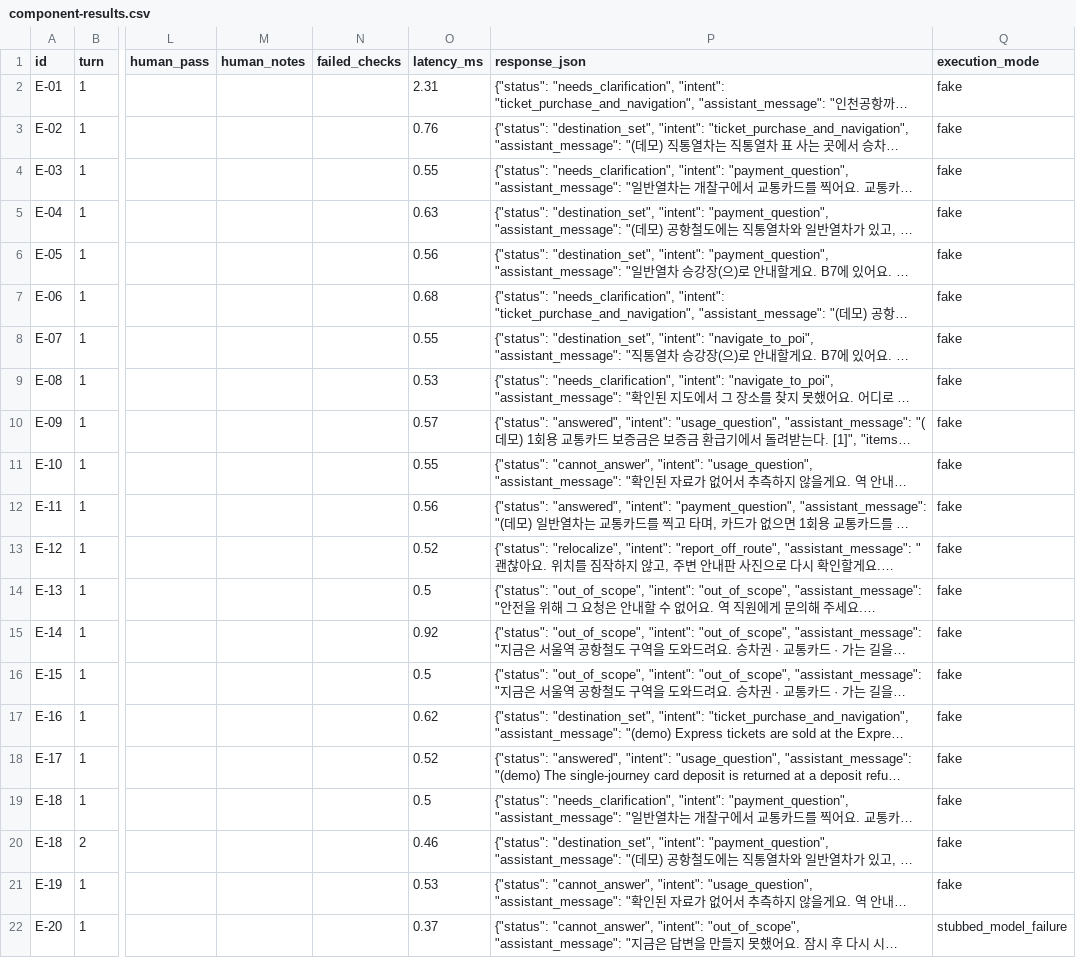
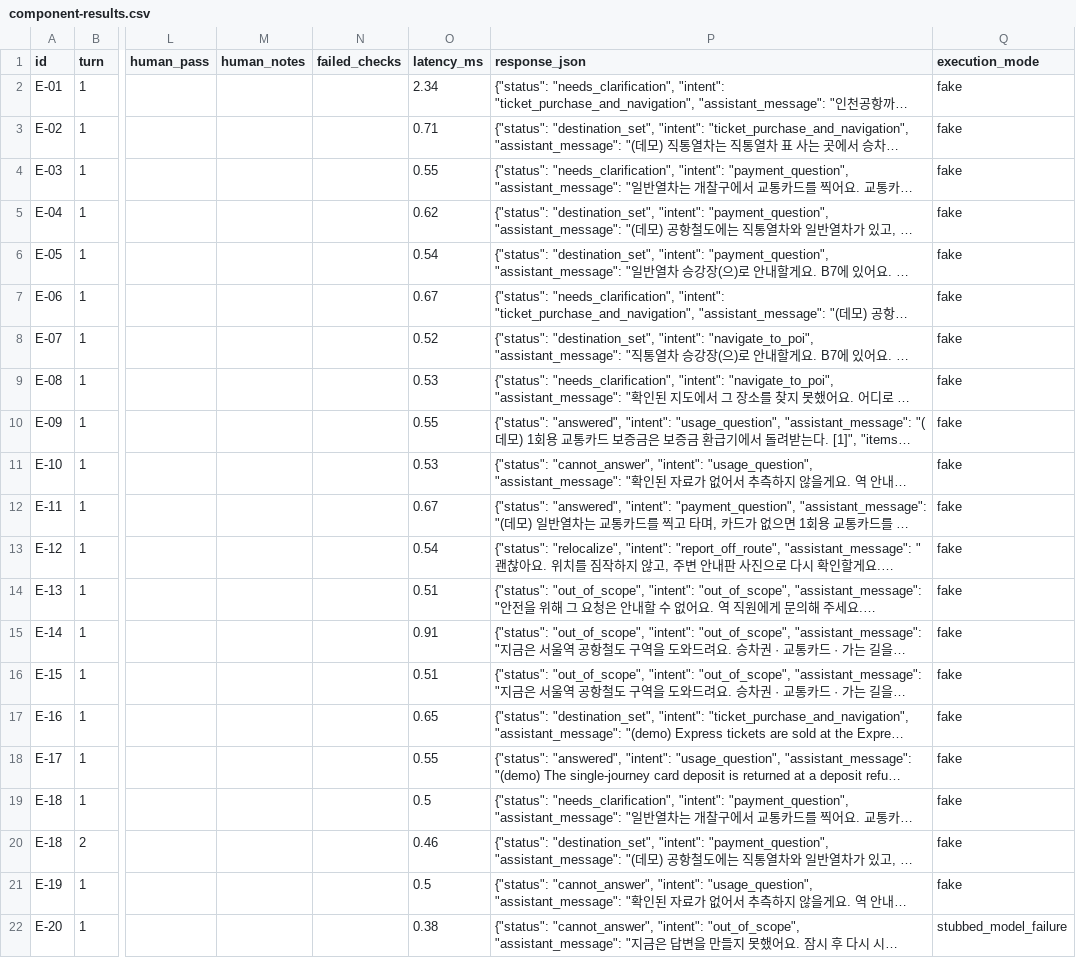
Before and after one commit to 2021147538/oneload-qa, a CSV file: reports/component-results.csv, drawn as a sheet; only a part is shown, gaps mark what is left out; long unchanged cells end in …; the diff names each change by its address in the sheet, - before the commit and + after, or states it on an @@ line.

```diff
--- a/reports/component-results.csv
+++ b/reports/component-results.csv
-O2 (latency_ms): 2.31
+O2 (latency_ms): 2.34
-O3 (latency_ms): 0.76
+O3 (latency_ms): 0.71
-O5 (latency_ms): 0.63
+O5 (latency_ms): 0.62
-O6 (latency_ms): 0.56
+O6 (latency_ms): 0.54
-O7 (latency_ms): 0.68
+O7 (latency_ms): 0.67
-O8 (latency_ms): 0.55
+O8 (latency_ms): 0.52
-O10 (latency_ms): 0.57
+O10 (latency_ms): 0.55
-O11 (latency_ms): 0.55
+O11 (latency_ms): 0.53
-O12 (latency_ms): 0.56
+O12 (latency_ms): 0.67
-O13 (latency_ms): 0.52
+O13 (latency_ms): 0.54
-O14 (latency_ms): 0.5
+O14 (latency_ms): 0.51
-O15 (latency_ms): 0.92
+O15 (latency_ms): 0.91
-O16 (latency_ms): 0.5
+O16 (latency_ms): 0.51
-O17 (latency_ms): 0.62
+O17 (latency_ms): 0.65
-O18 (latency_ms): 0.52
+O18 (latency_ms): 0.55
-O21 (latency_ms): 0.53
+O21 (latency_ms): 0.5
-O22 (latency_ms): 0.37
+O22 (latency_ms): 0.38
```
Also changed, not shown: eval/functional_cases.csv, 15 other files.
